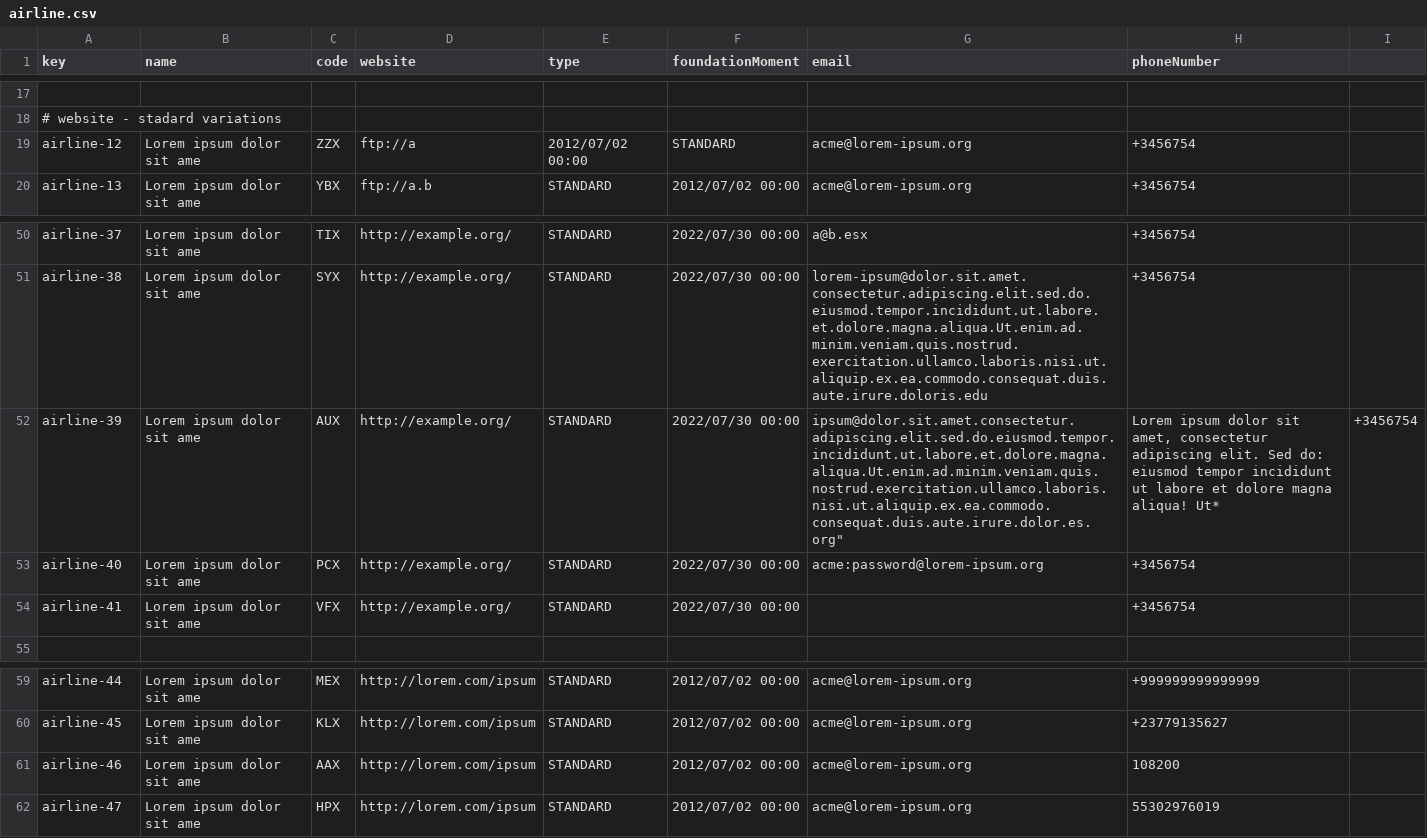
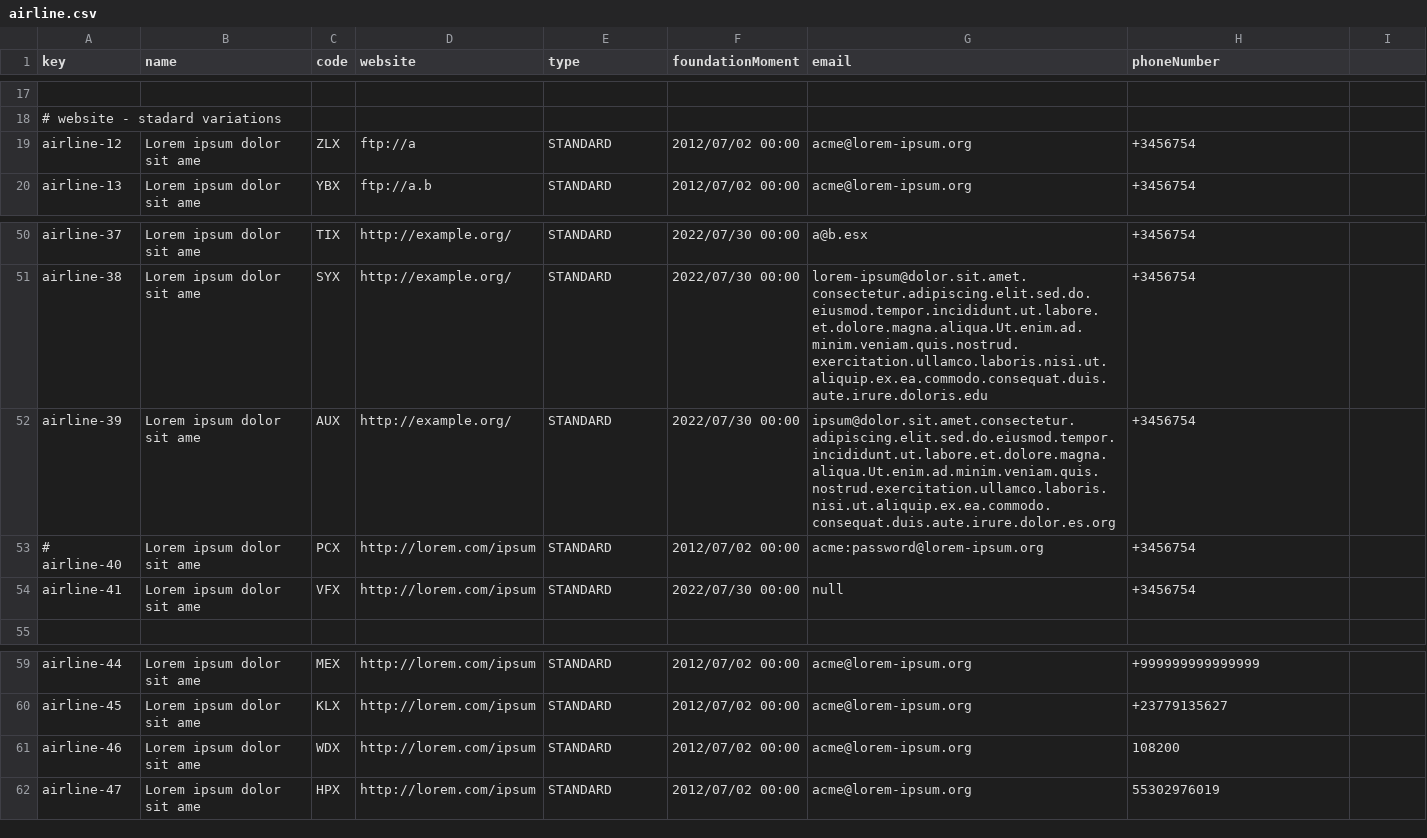
Before and after one commit to alevarmun1/Acme-ANS-D02, a CSV file: src/main/resources/WEB-INF/data/sample/airline.csv, drawn as a sheet; only a part is shown, gaps mark what is left out; the diff names each change by its address in the sheet, - before the commit and + after, or states it on an @@ line.

Commit message:
Fixed: 'airline.csv'

```diff
--- a/src/main/resources/WEB-INF/data/sample/airline.csv
+++ b/src/main/resources/WEB-INF/data/sample/airline.csv
-C19 (code): ZZX
+C19 (code): ZLX
-E19 (type): 2012/07/02 00:00
+E19 (type): STANDARD
-F19 (foundationMoment): STANDARD
+F19 (foundationMoment): 2012/07/02 00:00
-G52 (email): ipsum@dolor.sit.amet.consectetur.adipiscing.elit.sed.do.eiusmod.tempor.incididunt.ut.labore.et.dolore.magna.aliqua.Ut.enim.ad.minim.veniam.quis.nostrud.exercitation.ullamco.laboris.nisi.ut.aliquip.ex.ea.commodo.consequat.duis.aute.irure.dolor.es.org"
+G52 (email): ipsum@dolor.sit.amet.consectetur.adipiscing.elit.sed.do.eiusmod.tempor.incididunt.ut.labore.et.dolore.magna.aliqua.Ut.enim.ad.minim.veniam.quis.nostrud.exercitation.ullamco.laboris.nisi.ut.aliquip.ex.ea.commodo.consequat.duis.aute.irure.dolor.es.org
-H52 (phoneNumber): Lorem ipsum dolor sit amet, consectetur adipiscing elit. Sed do: eiusmod tempor incididunt ut labore et dolore magna aliqua! Ut*
+H52 (phoneNumber): +3456754
-I52: +3456754
+I52: (empty)
-A53 (key): airline-40
+A53 (key): # airline-40
-D53:D54 (website): http://example.org/
+D53:D54 (website): http://lorem.com/ipsum
-F53 (foundationMoment): 2022/07/30 00:00
+F53 (foundationMoment): 2012/07/02 00:00
-G54 (email): (empty)
+G54 (email): null
-C61 (code): AAX
+C61 (code): WDX
```
Also changed, not shown: src/main/resources/WEB-INF/data/sample/agent.csv, 1 other file.
